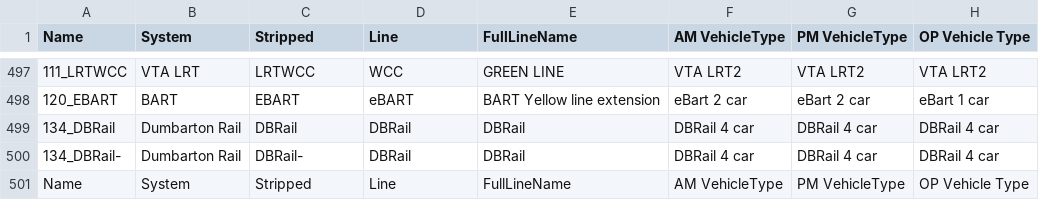
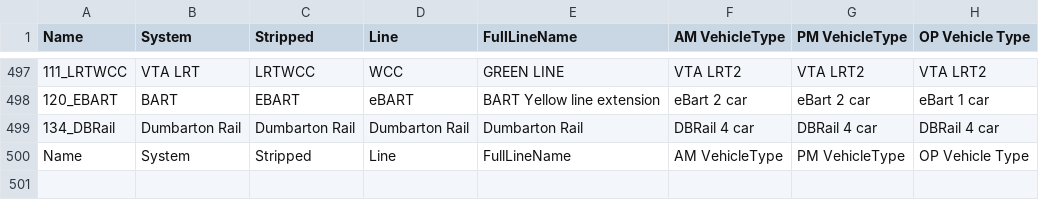
Before and after one commit to BayAreaMetro/TM1_2015_Base_Network, a CSV file: trn/transitLineToVehicle.csv, drawn as a sheet; only a part is shown, gaps mark what is left out.

Commit message:
Revert "Includes DBRail-"
This reverts commit 19d1f767c18a20bf0febbd6a9ad3a4162a805016.

```diff
--- a/trn/transitLineToVehicle.csv
+++ b/trn/transitLineToVehicle.csv
@@ -498,4 +498,3 @@ Name,System,Stripped,Line,FullLineName,AM VehicleType,PM VehicleType,OP Vehicle
 120_EBART,BART,EBART,eBART,BART Yellow line extension,eBart 2 car,eBart 2 car,eBart 1 car
-134_DBRail,Dumbarton Rail,DBRail,DBRail,DBRail,DBRail 4 car,DBRail 4 car,DBRail 4 car
-134_DBRail-,Dumbarton Rail,DBRail-,DBRail,DBRail,DBRail 4 car,DBRail 4 car,DBRail 4 car
+134_DBRail,Dumbarton Rail,Dumbarton Rail,Dumbarton Rail,Dumbarton Rail,DBRail 4 car,DBRail 4 car,DBRail 4 car
 Name,System,Stripped,Line,FullLineName,AM VehicleType,PM VehicleType,OP Vehicle Type
```
